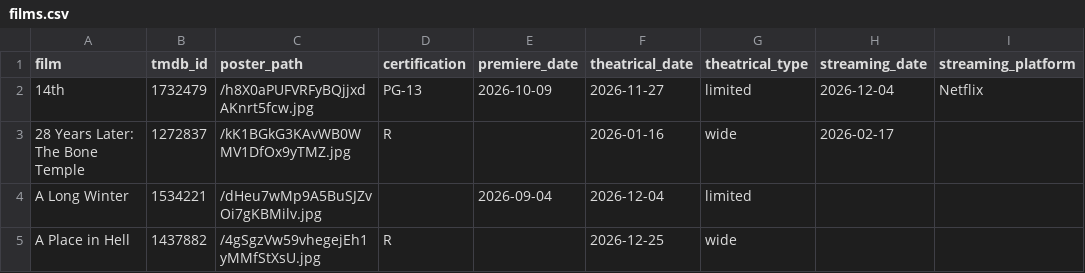
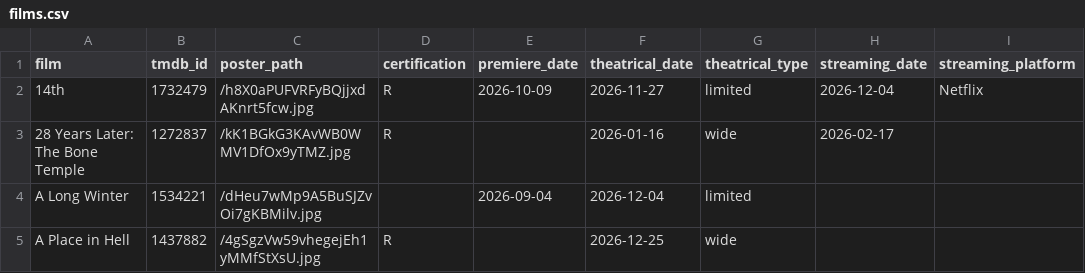
Before and after one commit to mattheuscolyn/oscars-dashboard, a CSV file: data/films.csv, drawn as a sheet; only a part is shown; the diff names each change by its address in the sheet, - before the commit and + after, or states it on an @@ line.

```diff
--- a/data/films.csv
+++ b/data/films.csv
-D2 (certification): PG-13
+D2 (certification): R
```
Also changed, not shown: 1 other file.
